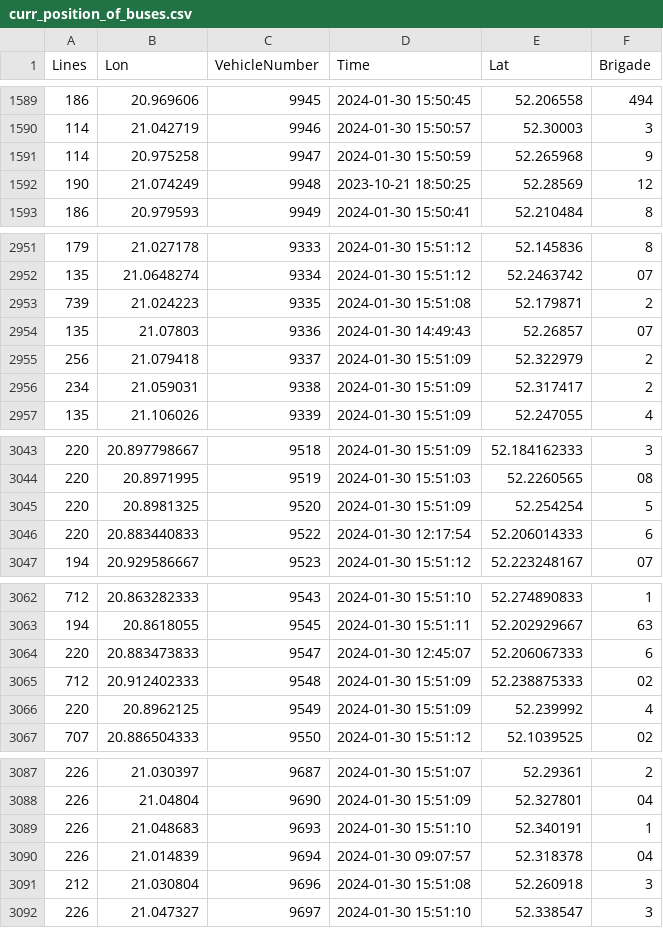
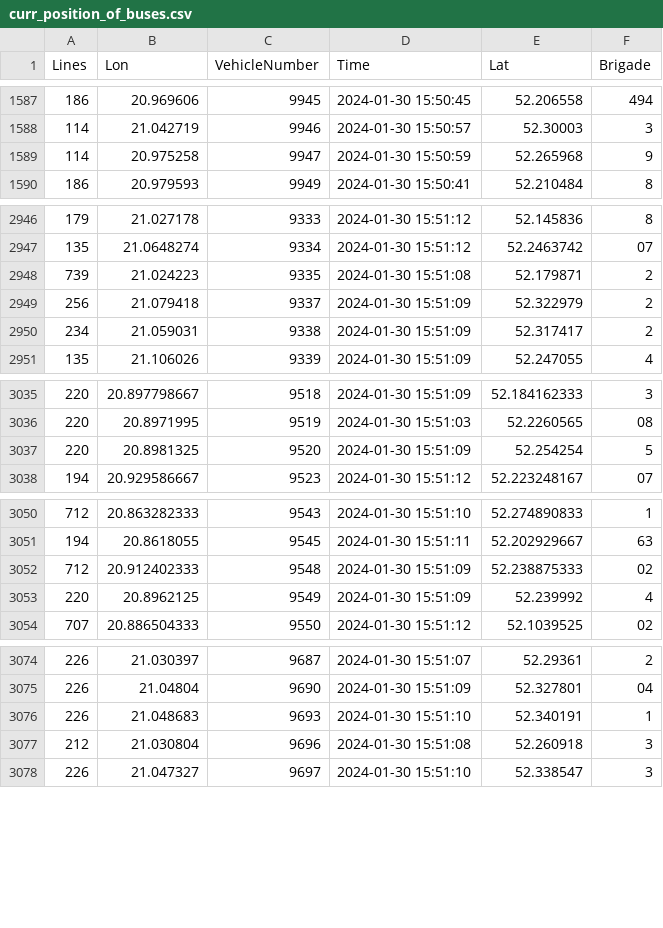
Before and after one commit to Wojtkk/final_python_project, a CSV file: final_python_project/Data_analysis/Data_saving/for_data/curr_position_of_buses.csv, drawn as a sheet; only a part is shown, gaps mark what is left out; the diff covers the shown part only; the diff names each change by its address in the sheet, - before the commit and + after, or states it on an @@ line.

```diff
--- a/final_python_project/Data_analysis/Data_saving/for_data/curr_position_of_buses.csv
+++ b/final_python_project/Data_analysis/Data_saving/for_data/curr_position_of_buses.csv
-row 1592: 190 | 21.074249 | 9948 | 2023-10-21 18:50:25 | 52.28569 | 12
-row 2954: 135 | 21.07803 | 9336 | 2024-01-30 14:49:43 | 52.26857 | 07
-row 3046: 220 | 20.883440833 | 9522 | 2024-01-30 12:17:54 | 52.206014333 | 6
-row 3064: 220 | 20.883473833 | 9547 | 2024-01-30 12:45:07 | 52.206067333 | 6
-row 3090: 226 | 21.014839 | 9694 | 2024-01-30 09:07:57 | 52.318378 | 04
```
Also changed, not shown: 12 removed rows elsewhere in this file, final_python_project/Data_analysis/Data_saving/for_data/bus_stops.csv, 14 other files.
